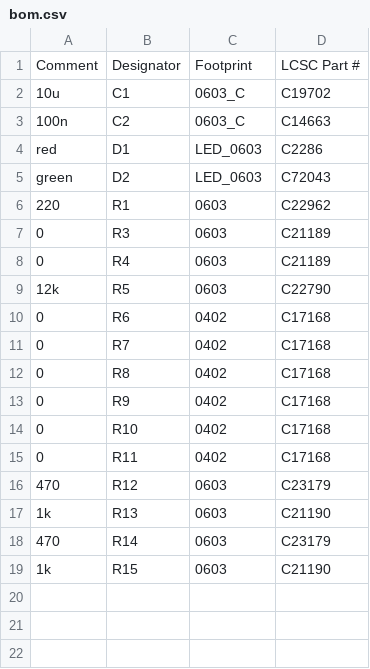
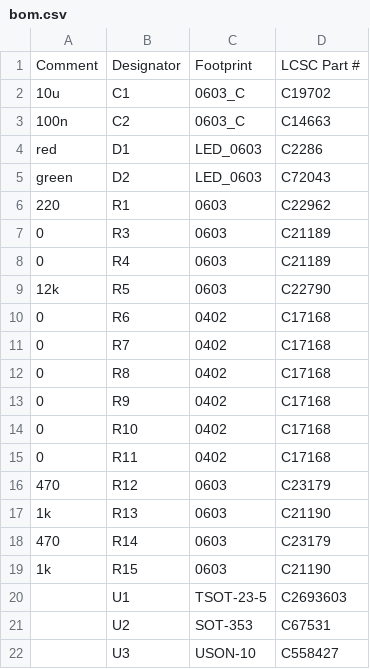
Before and after one commit to v3l0c1r4pt0r/ucm4, a CSV file: bom.csv, drawn as a sheet; the diff names each change by its address in the sheet, - before the commit and + after, or states it on an @@ line.

```diff
--- a/bom.csv
+++ b/bom.csv
+row 20:  | U1 | TSOT-23-5 | C2693603
+row 21:  | U2 | SOT-353 | C67531
+row 22:  | U3 | USON-10 | C558427
```
Also changed, not shown: cpl.csv.
